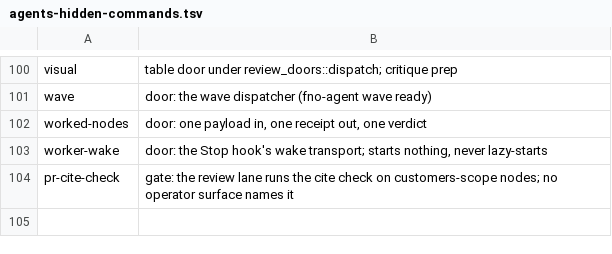
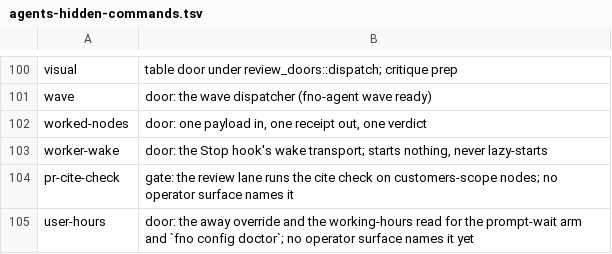
Before and after one commit to fnodotdev/fno, a TSV file: scripts/ci/agents-hidden-commands.tsv, drawn as a sheet; only a part is shown, gaps mark what is left out.

Commit message:
fix(ci): hide-list row for user-hours, placement allowlist, clippy indexing

```diff
--- a/scripts/ci/agents-hidden-commands.tsv
+++ b/scripts/ci/agents-hidden-commands.tsv
@@ -104 +104,2 @@ worker-wake	door: the Stop hook's wake transport; starts nothing, never lazy-sta
 pr-cite-check	gate: the review lane runs the cite check on customers-scope nodes; no operator surface names it
+user-hours	door: the away override and the working-hours read for the prompt-wait arm and `fno config doctor`; no operator surface names it yet
```
Also changed, not shown: 2 other files.
